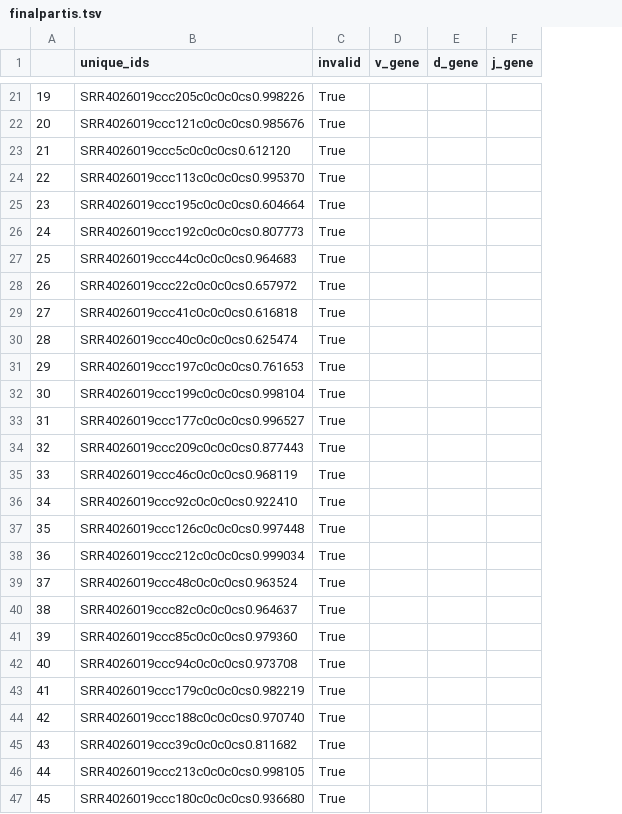
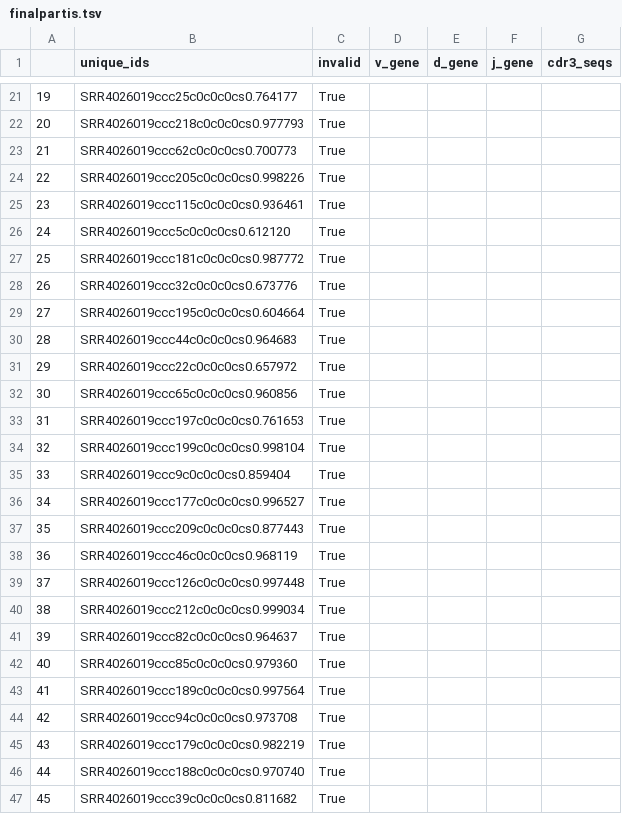
Before and after one commit to sarahjeeeze/partiscontainer, a TSV file: sampledata/output/finalpartis.tsv, drawn as a sheet; only a part is shown, gaps mark what is left out; the diff covers the shown part only; the diff names each change by its address in the sheet, - before the commit and + after, or states it on an @@ line.

```diff
--- a/sampledata/output/finalpartis.tsv
+++ b/sampledata/output/finalpartis.tsv
+column G (cdr3_seqs), empty
-B21 (unique_ids): SRR4026019ccc205c0c0c0cs0.998226
+B21 (unique_ids): SRR4026019ccc25c0c0c0cs0.764177
-B22 (unique_ids): SRR4026019ccc121c0c0c0cs0.985676
+B22 (unique_ids): SRR4026019ccc218c0c0c0cs0.977793
-B23 (unique_ids): SRR4026019ccc5c0c0c0cs0.612120
+B23 (unique_ids): SRR4026019ccc62c0c0c0cs0.700773
-B24 (unique_ids): SRR4026019ccc113c0c0c0cs0.995370
+B24 (unique_ids): SRR4026019ccc205c0c0c0cs0.998226
-B25 (unique_ids): SRR4026019ccc195c0c0c0cs0.604664
+B25 (unique_ids): SRR4026019ccc115c0c0c0cs0.936461
-B26 (unique_ids): SRR4026019ccc192c0c0c0cs0.807773
+B26 (unique_ids): SRR4026019ccc5c0c0c0cs0.612120
-B27 (unique_ids): SRR4026019ccc44c0c0c0cs0.964683
+B27 (unique_ids): SRR4026019ccc181c0c0c0cs0.987772
-B28 (unique_ids): SRR4026019ccc22c0c0c0cs0.657972
+B28 (unique_ids): SRR4026019ccc32c0c0c0cs0.673776
-B29 (unique_ids): SRR4026019ccc41c0c0c0cs0.616818
+B29 (unique_ids): SRR4026019ccc195c0c0c0cs0.604664
-B30 (unique_ids): SRR4026019ccc40c0c0c0cs0.625474
+B30 (unique_ids): SRR4026019ccc44c0c0c0cs0.964683
-B31 (unique_ids): SRR4026019ccc197c0c0c0cs0.761653
+B31 (unique_ids): SRR4026019ccc22c0c0c0cs0.657972
-B32 (unique_ids): SRR4026019ccc199c0c0c0cs0.998104
+B32 (unique_ids): SRR4026019ccc65c0c0c0cs0.960856
-B33 (unique_ids): SRR4026019ccc177c0c0c0cs0.996527
+B33 (unique_ids): SRR4026019ccc197c0c0c0cs0.761653
-B34 (unique_ids): SRR4026019ccc209c0c0c0cs0.877443
+B34 (unique_ids): SRR4026019ccc199c0c0c0cs0.998104
-B35 (unique_ids): SRR4026019ccc46c0c0c0cs0.968119
+B35 (unique_ids): SRR4026019ccc9c0c0c0cs0.859404
-B36 (unique_ids): SRR4026019ccc92c0c0c0cs0.922410
+B36 (unique_ids): SRR4026019ccc177c0c0c0cs0.996527
-B37 (unique_ids): SRR4026019ccc126c0c0c0cs0.997448
+B37 (unique_ids): SRR4026019ccc209c0c0c0cs0.877443
-B38 (unique_ids): SRR4026019ccc212c0c0c0cs0.999034
+B38 (unique_ids): SRR4026019ccc46c0c0c0cs0.968119
-B39 (unique_ids): SRR4026019ccc48c0c0c0cs0.963524
+B39 (unique_ids): SRR4026019ccc126c0c0c0cs0.997448
-B40 (unique_ids): SRR4026019ccc82c0c0c0cs0.964637
+B40 (unique_ids): SRR4026019ccc212c0c0c0cs0.999034
-B41 (unique_ids): SRR4026019ccc85c0c0c0cs0.979360
+B41 (unique_ids): SRR4026019ccc82c0c0c0cs0.964637
-B42 (unique_ids): SRR4026019ccc94c0c0c0cs0.973708
+B42 (unique_ids): SRR4026019ccc85c0c0c0cs0.979360
-B43 (unique_ids): SRR4026019ccc179c0c0c0cs0.982219
+B43 (unique_ids): SRR4026019ccc189c0c0c0cs0.997564
-B44 (unique_ids): SRR4026019ccc188c0c0c0cs0.970740
+B44 (unique_ids): SRR4026019ccc94c0c0c0cs0.973708
-B45 (unique_ids): SRR4026019ccc39c0c0c0cs0.811682
+B45 (unique_ids): SRR4026019ccc179c0c0c0cs0.982219
-B46 (unique_ids): SRR4026019ccc213c0c0c0cs0.998105
+B46 (unique_ids): SRR4026019ccc188c0c0c0cs0.970740
-B47 (unique_ids): SRR4026019ccc180c0c0c0cs0.936680
+B47 (unique_ids): SRR4026019ccc39c0c0c0cs0.811682
```
Also changed, not shown: 107 edited cells elsewhere in this file, 2 other files.
